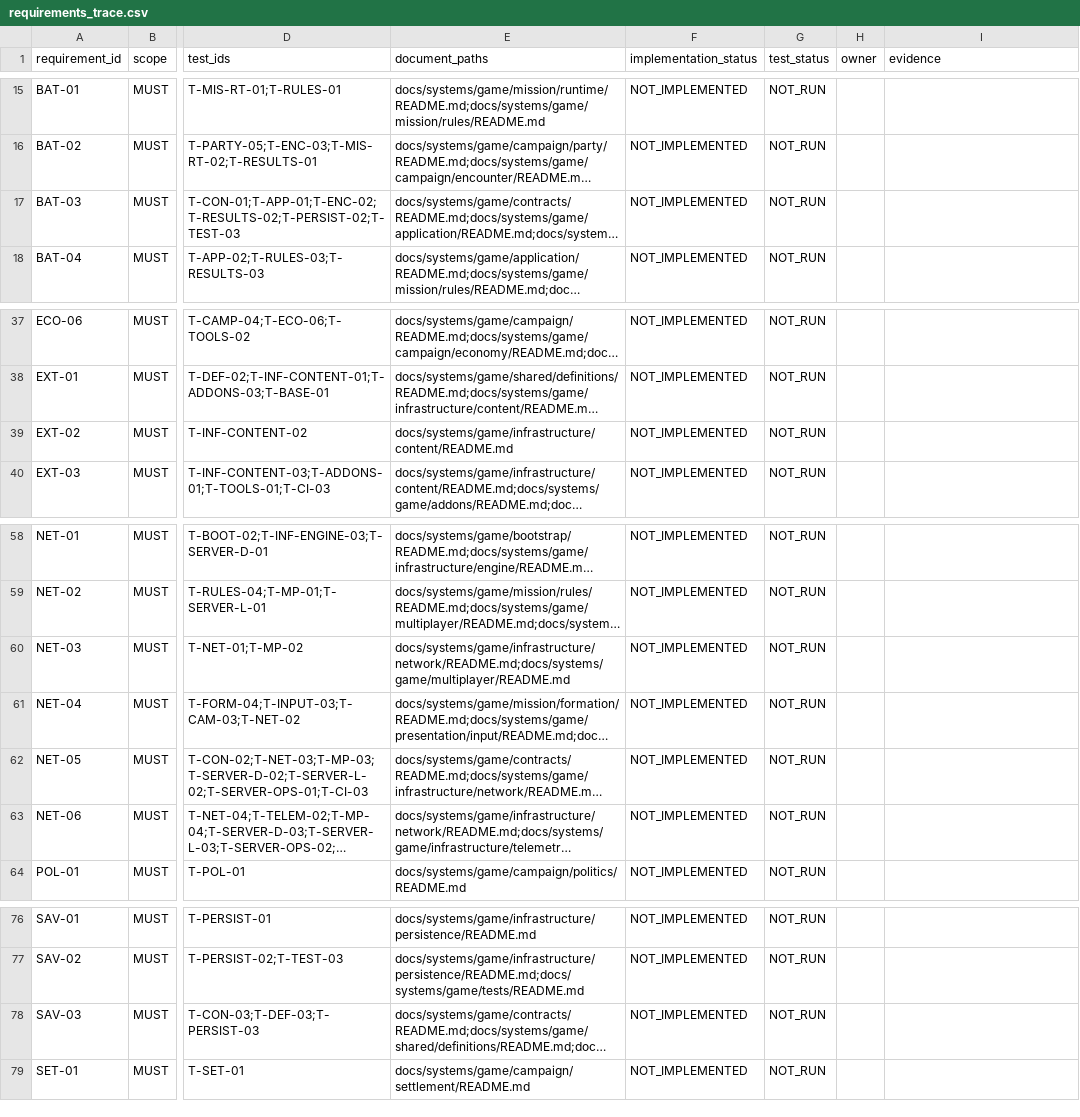
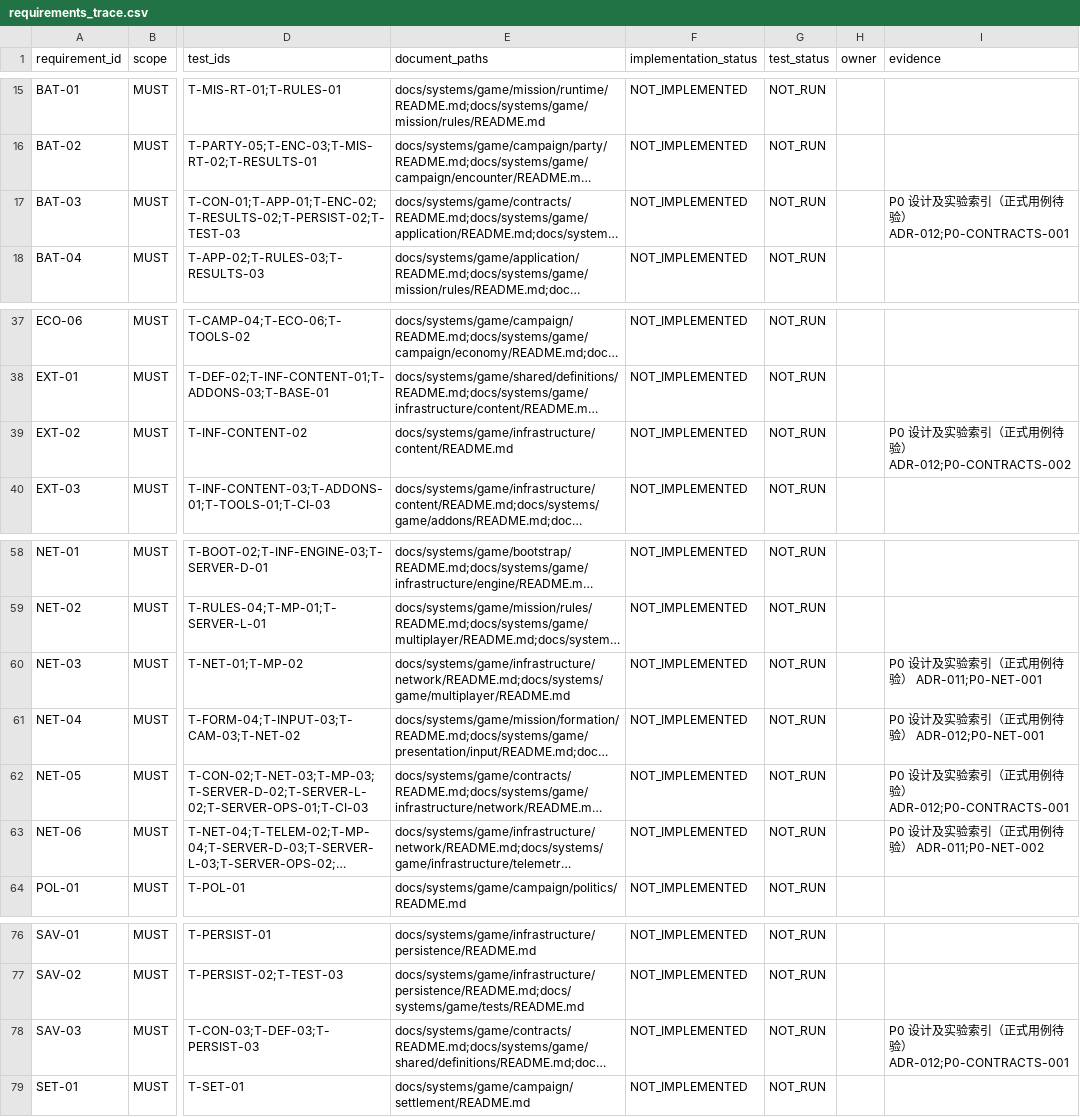
Before and after one commit to wangshushadow-boop/CityDefenseDot, a CSV file: docs/testing/requirements_trace.csv, drawn as a sheet; only a part is shown, gaps mark what is left out; long unchanged cells end in …; the diff names each change by its address in the sheet, - before the commit and + after, or states it on an @@ line.

Commit message:
Close approved P0 with integrated evidence and resumable project state

```diff
--- a/docs/testing/requirements_trace.csv
+++ b/docs/testing/requirements_trace.csv
-I17 (evidence): (empty)
+I17 (evidence): P0 设计及实验索引（正式用例待验） ADR-012;P0-CONTRACTS-001
-I39 (evidence): (empty)
+I39 (evidence): P0 设计及实验索引（正式用例待验） ADR-012;P0-CONTRACTS-002
-I60 (evidence): (empty)
+I60 (evidence): P0 设计及实验索引（正式用例待验） ADR-011;P0-NET-001
-I61 (evidence): (empty)
+I61 (evidence): P0 设计及实验索引（正式用例待验） ADR-012;P0-NET-001
-I62 (evidence): (empty)
+I62 (evidence): P0 设计及实验索引（正式用例待验） ADR-012;P0-CONTRACTS-001
-I63 (evidence): (empty)
+I63 (evidence): P0 设计及实验索引（正式用例待验） ADR-011;P0-NET-002
-I78 (evidence): (empty)
+I78 (evidence): P0 设计及实验索引（正式用例待验） ADR-012;P0-CONTRACTS-001
```
Also changed, not shown: 50 other files.
